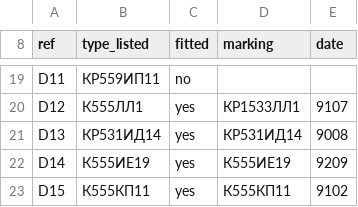
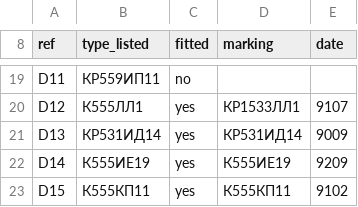
Before and after one commit to vvv104/ms0515-fpga, a CSV file: netlist/ext/fitted.csv, drawn as a sheet; only a part is shown, gaps mark what is left out.

```diff
--- a/netlist/ext/fitted.csv
+++ b/netlist/ext/fitted.csv
@@ -20,3 +20,3 @@ D11,КР559ИП11,no,,
 D12,К555ЛЛ1,yes,КР1533ЛЛ1,9107
-D13,КР531ИД14,yes,КР531ИД14,9008
+D13,КР531ИД14,yes,КР531ИД14,9009
 D14,К555ИЕ19,yes,К555ИЕ19,9209
```
Also changed, not shown: 14 other files.
